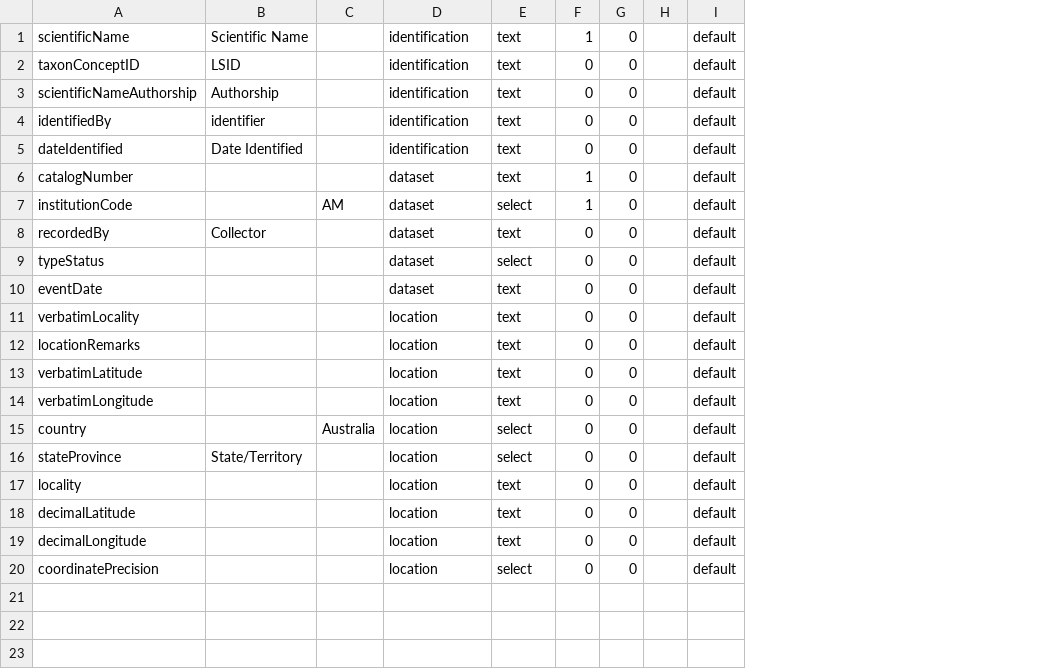
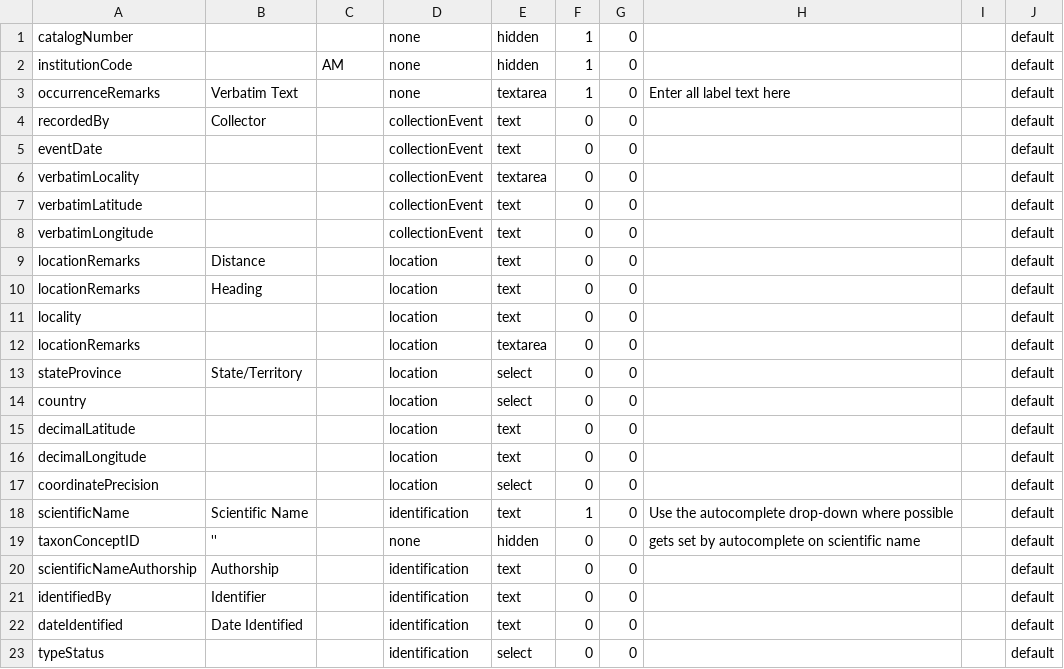
Before and after one commit to AtlasOfLivingAustralia/volunteer-portal, a CSV file: volunteer-portal/grails-app/conf/resources/defaultFields.csv, drawn as a sheet; removed rows and columns are numbered as before the commit, all else as after; the diff names each change by its address in the sheet, - before the commit and + after, or states it on an @@ line.

Commit message:
Modified TemplateField domain class. Changed transcribe screen according to Paul's new layout.
git-svn-id: http://ala-volunteer.googlecode.com/svn/trunk@59 0b7a649d-3ec8-f03e-b044-56c4ea68b8d3

```diff
--- a/volunteer-portal/grails-app/conf/resources/defaultFields.csv
+++ b/volunteer-portal/grails-app/conf/resources/defaultFields.csv
+column H, empty
-row 2: taxonConceptID | LSID |  | identification | text | 0 | 0 |  | default
-row 4: identifiedBy | identifier |  | identification | text | 0 | 0 |  | default
-D1:D2: dataset
+D1:D2: none
-E1: text
+E1: hidden
-E2: select
+E2: hidden
+row 3: occurrenceRemarks | Verbatim Text |  | none | textarea | 1 | 0 | Enter all label text here |  | default
-D4: dataset
+D4: collectionEvent
-row 9: typeStatus |  |  | dataset | select | 0 | 0 |  | default
-D5: dataset
+D5: collectionEvent
-D6: location
+D6: collectionEvent
-E6: text
+E6: textarea
-row 12: locationRemarks |  |  | location | text | 0 | 0 |  | default
-D7:D8: location
+D7:D8: collectionEvent
+row 9: locationRemarks | Distance |  | location | text | 0 | 0 |  |  | default
+row 10: locationRemarks | Heading |  | location | text | 0 | 0 |  |  | default
-A11: country
+A11: locality
-C11: Australia
+C11: (empty)
-E11: select
+E11: text
+row 12: locationRemarks |  |  | location | textarea | 0 | 0 |  |  | default
-A14: locality
+A14: country
-E14: text
+E14: select
@@ row 1 moved to row 18: scientificName @@
+row 19: taxonConceptID | '' |  | none | hidden | 0 | 0 | gets set by autocomplete on scientific name |  | default
@@ row 3 moved to row 20: scientificNameAuthorship @@
+row 21: identifiedBy | Identifier |  | identification | text | 0 | 0 |  |  | default
@@ row 5 moved to row 22: dateIdentified @@
+row 23: typeStatus |  |  | identification | select | 0 | 0 |  |  | default
```
Also changed, not shown: 19 other files.
